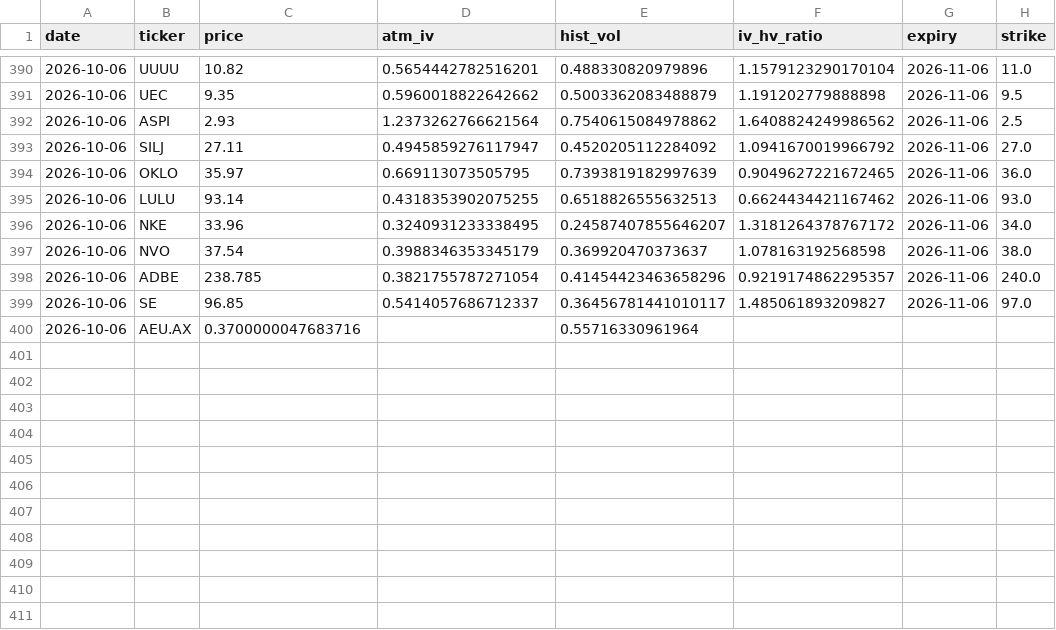
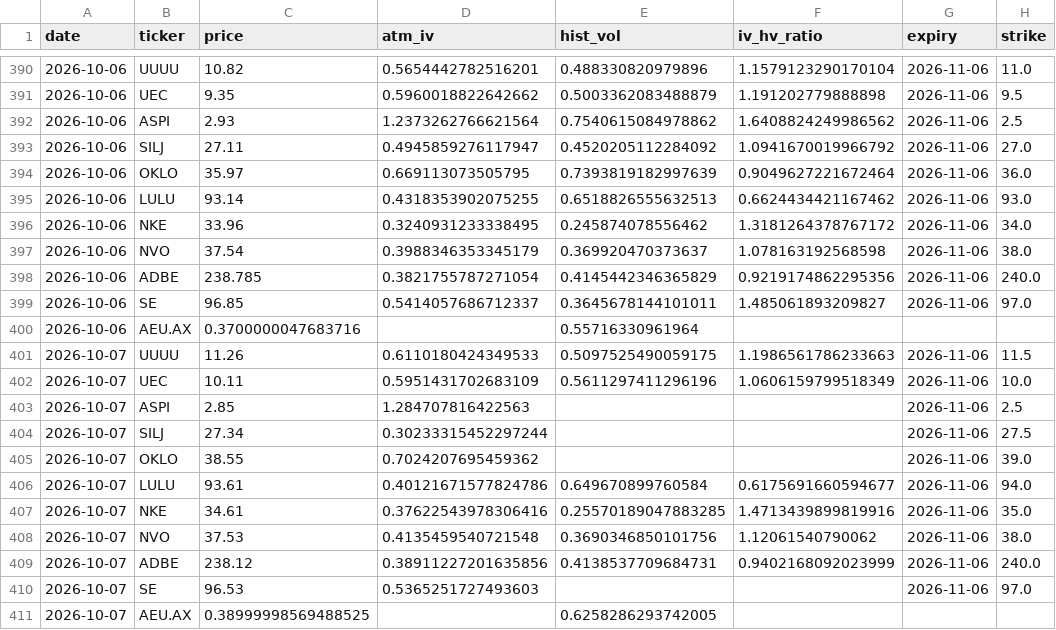
Before and after one commit to jokwok1/options-project, a CSV file: iv_history.csv, drawn as a sheet; only a part is shown, gaps mark what is left out.

```diff
--- a/iv_history.csv
+++ b/iv_history.csv
@@ -393,8 +393,19 @@ date,ticker,price,atm_iv,hist_vol,iv_hv_ratio,expiry,strike
 2026-10-06,SILJ,27.11,0.4945859276117947,0.4520205112284092,1.0941670019966792,2026-11-06,27.0
-2026-10-06,OKLO,35.97,0.669113073505795,0.7393819182997639,0.9049627221672465,2026-11-06,36.0
+2026-10-06,OKLO,35.97,0.669113073505795,0.7393819182997639,0.9049627221672464,2026-11-06,36.0
 2026-10-06,LULU,93.14,0.4318353902075255,0.6518826555632513,0.6624434421167462,2026-11-06,93.0
-2026-10-06,NKE,33.96,0.3240931233338495,0.24587407855646207,1.3181264378767172,2026-11-06,34.0
+2026-10-06,NKE,33.96,0.3240931233338495,0.245874078556462,1.3181264378767172,2026-11-06,34.0
 2026-10-06,NVO,37.54,0.3988346353345179,0.369920470373637,1.078163192568598,2026-11-06,38.0
-2026-10-06,ADBE,238.785,0.3821755787271054,0.41454423463658296,0.9219174862295357,2026-11-06,240.0
-2026-10-06,SE,96.85,0.5414057686712337,0.36456781441010117,1.485061893209827,2026-11-06,97.0
+2026-10-06,ADBE,238.785,0.3821755787271054,0.4145442346365829,0.9219174862295356,2026-11-06,240.0
+2026-10-06,SE,96.85,0.5414057686712337,0.3645678144101011,1.485061893209827,2026-11-06,97.0
 2026-10-06,AEU.AX,0.3700000047683716,,0.55716330961964,,,
+2026-10-07,UUUU,11.26,0.6110180424349533,0.5097525490059175,1.1986561786233663,2026-11-06,11.5
+2026-10-07,UEC,10.11,0.5951431702683109,0.5611297411296196,1.0606159799518349,2026-11-06,10.0
+2026-10-07,ASPI,2.85,1.284707816422563,,,2026-11-06,2.5
+2026-10-07,SILJ,27.34,0.30233315452297244,,,2026-11-06,27.5
+2026-10-07,OKLO,38.55,0.7024207695459362,,,2026-11-06,39.0
+2026-10-07,LULU,93.61,0.40121671577824786,0.649670899760584,0.6175691660594677,2026-11-06,94.0
+2026-10-07,NKE,34.61,0.37622543978306416,0.25570189047883285,1.4713439899819916,2026-11-06,35.0
+2026-10-07,NVO,37.53,0.4135459540721548,0.3690346850101756,1.12061540790062,2026-11-06,38.0
+2026-10-07,ADBE,238.12,0.38911227201635856,0.4138537709684731,0.9402168092023999,2026-11-06,240.0
+2026-10-07,SE,96.53,0.5365251727493603,,,2026-11-06,97.0
+2026-10-07,AEU.AX,0.38999998569488525,,0.6258286293742005,,,
```
